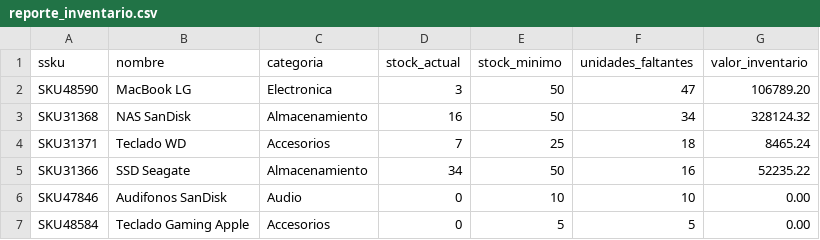
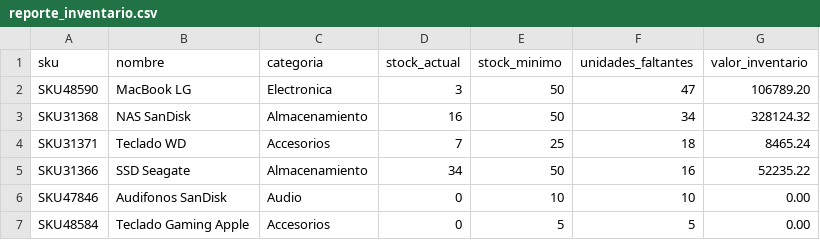
Before and after one commit to LuisPartida0/ESCOM-LCD, a CSV file: PCD/reto_semana_04/outputs/reporte_inventario.csv, drawn as a sheet.

```diff
--- a/PCD/reto_semana_04/outputs/reporte_inventario.csv
+++ b/PCD/reto_semana_04/outputs/reporte_inventario.csv
@@ -1,2 +1,2 @@
-ssku,nombre,categoria,stock_actual,stock_minimo,unidades_faltantes,valor_inventario
+sku,nombre,categoria,stock_actual,stock_minimo,unidades_faltantes,valor_inventario
 SKU48590,MacBook LG,Electronica,3,50,47,106789.20
```
Also changed, not shown: 1 other file.
